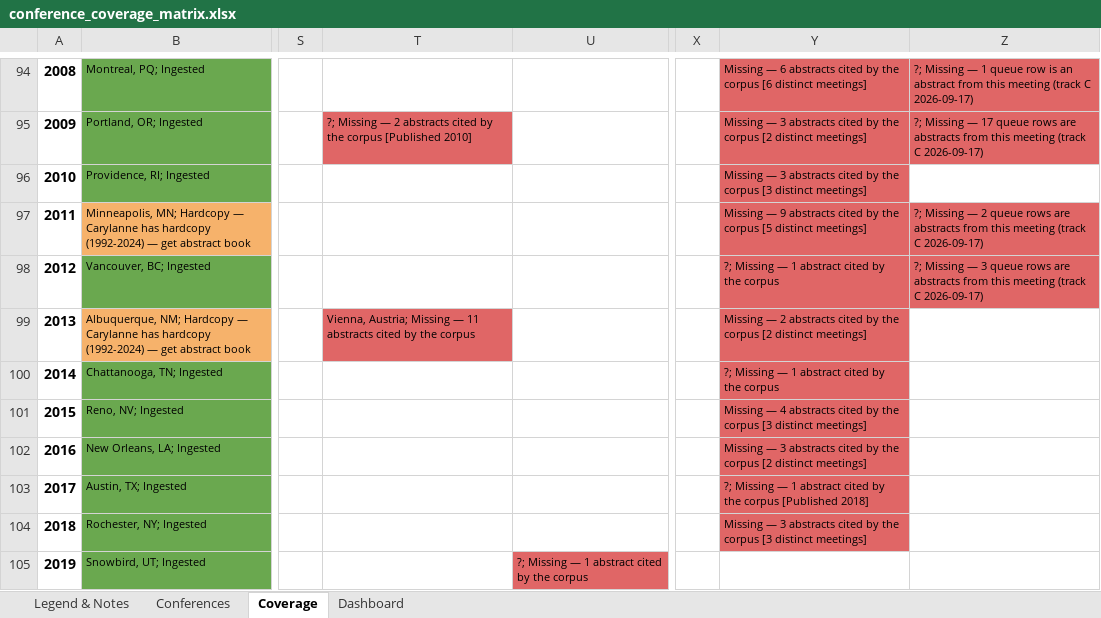
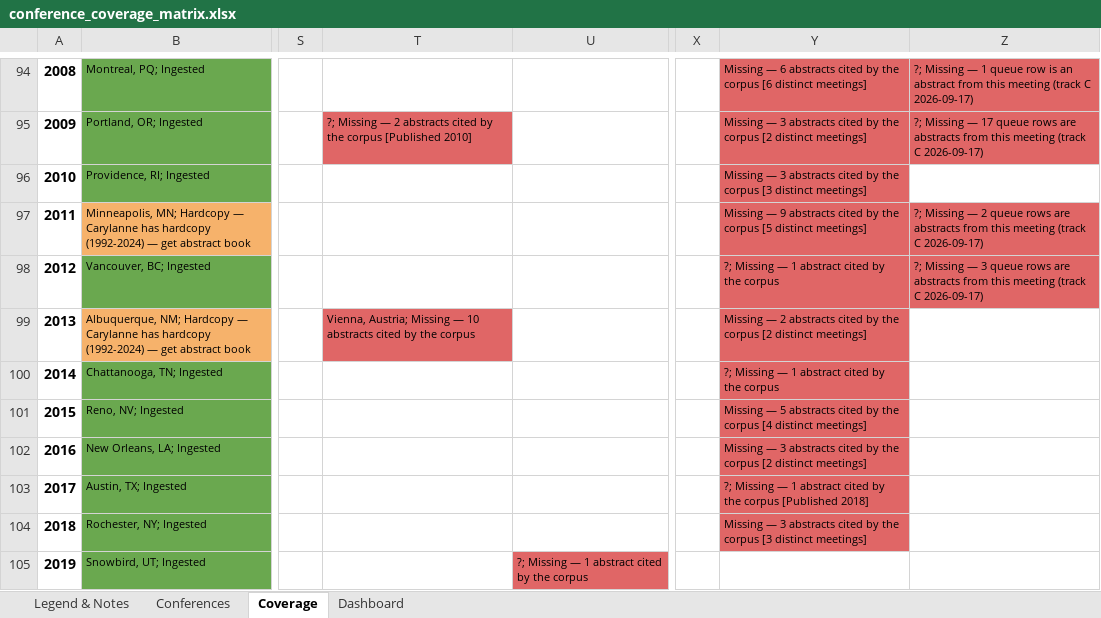
Before and after one commit to SimonDedman/elasmo_analyses, an Excel workbook: database/conference_coverage_matrix.xlsx, sheet Coverage, drawn as a sheet; only a part is shown, gaps mark what is left out; values as stored, in another font and other column widths than the file's, no borders; the diff covers the shown part only; the diff names each change by its address in the sheet, - before the commit and + after, or states it on an @@ line.

```diff
--- a/database/conference_coverage_matrix.xlsx (sheet Coverage)
+++ b/database/conference_coverage_matrix.xlsx (sheet Coverage)
-T99: …Missing — 11 abstracts cited…
+T99: …Missing — 10 abstracts cited…
-Y101: Missing — 4 abstracts cited by the corpus [3 distinct meetings]
+Y101: Missing — 5 abstracts cited by the corpus [4 distinct meetings]
```
Also changed, not shown: 4 edited cells and cell formats elsewhere in this sheet, sheet Dashboard, sheet Conferences, outputs/conference_coverage_matrix.xlsx, 12 other files.
